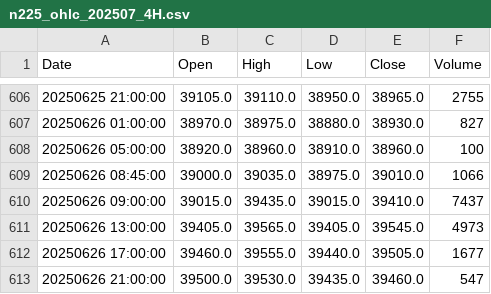
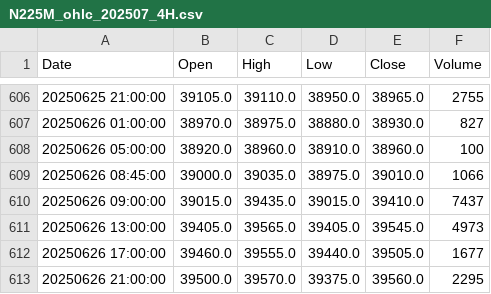
Before and after one commit to auditive-tokyo/stock-price-prediction-transformer, a CSV file: chart_csvs/N225M_ohlc_202507_4H.csv (was chart_csvs/n225_ohlc_202507_4H.csv), drawn as a sheet; only a part is shown, gaps mark what is left out.

```diff
--- a/chart_csvs/n225_ohlc_202507_4H.csv
+++ b/chart_csvs/N225M_ohlc_202507_4H.csv
@@ -612,2 +612,2 @@ Date,Open,High,Low,Close,Volume
 20250626 17:00:00,39460.0,39555.0,39440.0,39505.0,1677
-20250626 21:00:00,39500.0,39530.0,39435.0,39460.0,547
+20250626 21:00:00,39500.0,39570.0,39375.0,39560.0,2295
```
Also changed, not shown: chart_csvs/N225M_ohlc_202507_15M.csv, chart_csvs/n225_ohlc_202509_15M.csv, 20 other files.
